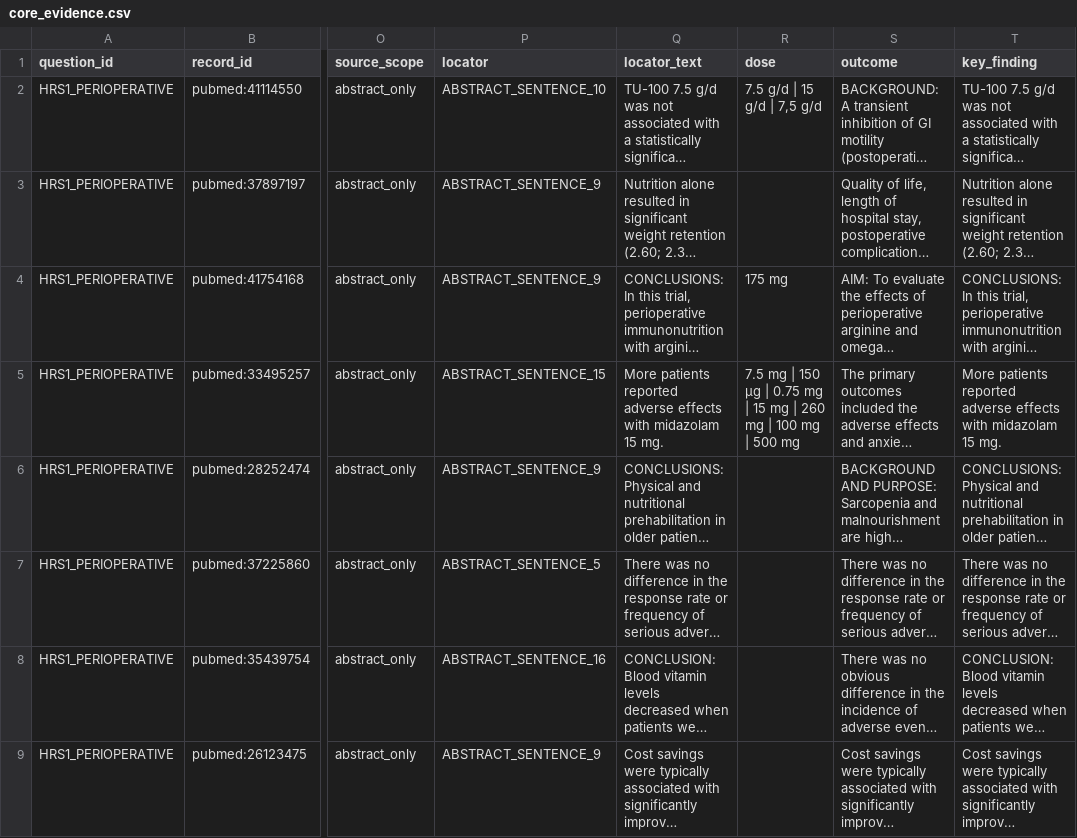
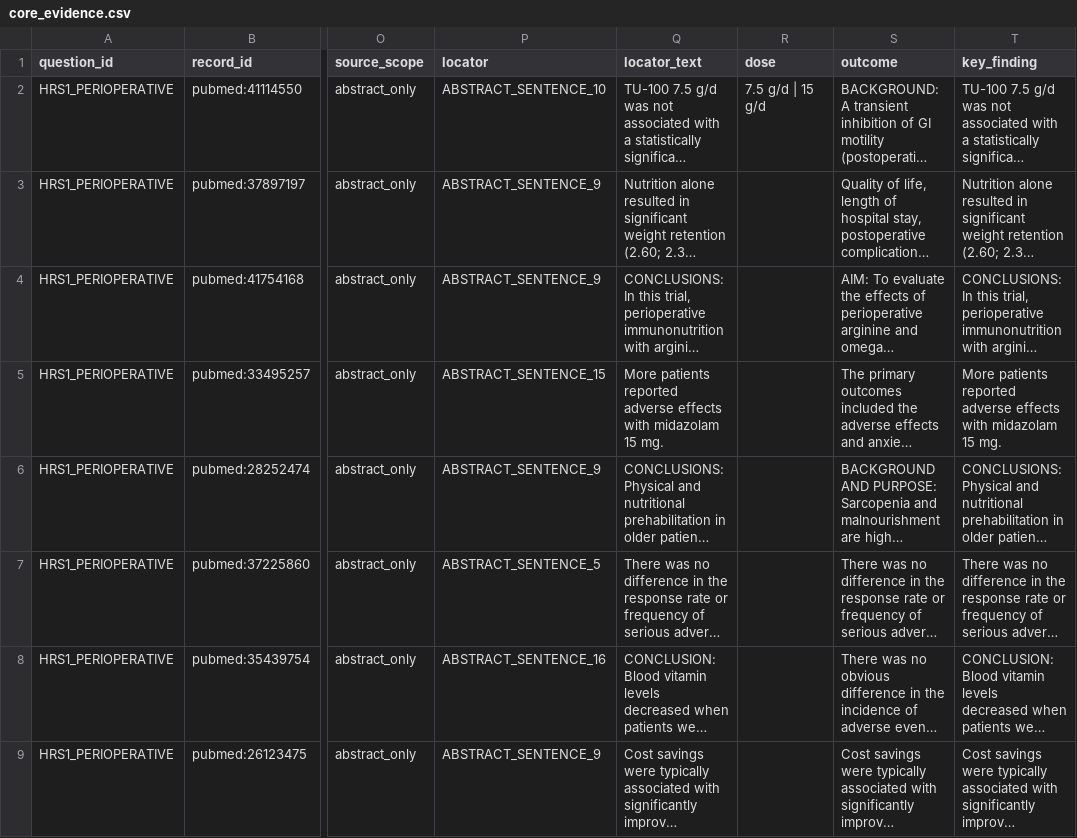
Before and after one commit to yeohj0710/nutrition-safety-engine, a CSV file: research/systematic_review/core_evidence.csv, drawn as a sheet; only a part is shown, gaps mark what is left out; long unchanged cells end in …; the diff covers the shown part only; the diff names each change by its address in the sheet, - before the commit and + after, or states it on an @@ line.

```diff
--- a/research/systematic_review/core_evidence.csv
+++ b/research/systematic_review/core_evidence.csv
-R2 (dose): 7.5 g/d | 15 g/d | 7,5 g/d
+R2 (dose): 7.5 g/d | 15 g/d
-R4 (dose): 175 mg
+R4 (dose): (empty)
-R5 (dose): 7.5 mg | 150 µg | 0.75 mg | 15 mg | 260 mg | 100 mg | 500 mg
+R5 (dose): (empty)
```
Also changed, not shown: 13 edited cells elsewhere in this file, 13 other files.
